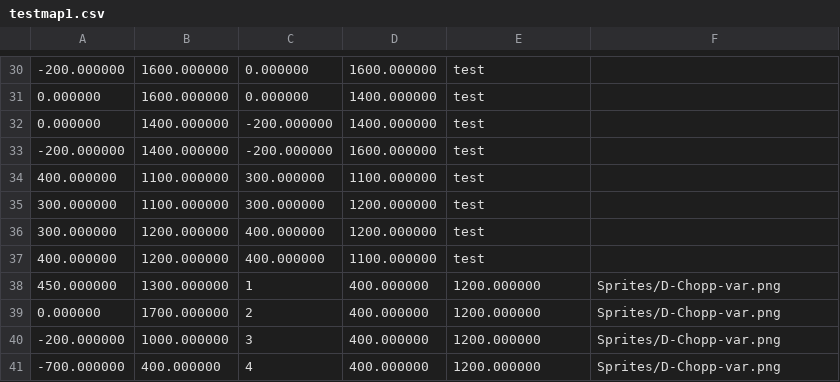
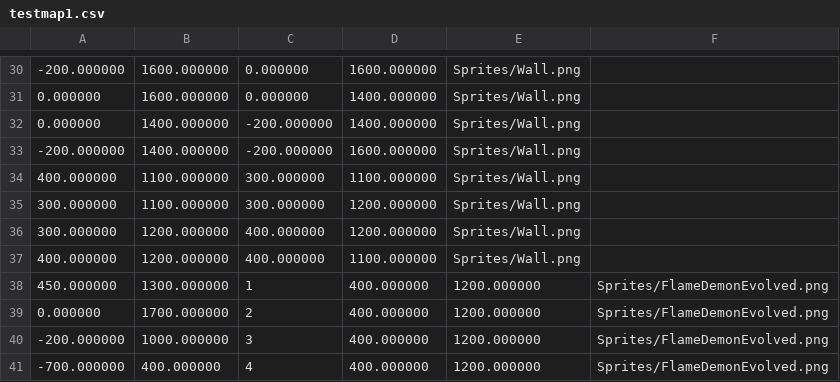
Before and after one commit to Rustoholics-Doom-Clone/Doom-Clone, a CSV file: testmap1.csv, drawn as a sheet; only a part is shown, gaps mark what is left out; the diff covers the shown part only.

Commit message:
Textured walls (#50)
* Added wall

I added the wall and rewrote the loading bit.

* changed to float

* Walls now look real

* Uppdated enemy sprites

* removed expremtation

---------

Co-authored-by: Elkatrash <129667823+Elkatrash@users.noreply.github.com>

```diff
--- a/testmap1.csv
+++ b/testmap1.csv
@@ -30,12 +30,12 @@
--200.000000,1600.000000,0.000000,1600.000000,test
-0.000000,1600.000000,0.000000,1400.000000,test
-0.000000,1400.000000,-200.000000,1400.000000,test
--200.000000,1400.000000,-200.000000,1600.000000,test
-400.000000,1100.000000,300.000000,1100.000000,test
-300.000000,1100.000000,300.000000,1200.000000,test
-300.000000,1200.000000,400.000000,1200.000000,test
-400.000000,1200.000000,400.000000,1100.000000,test
-450.000000,1300.000000,1,400.000000,1200.000000,Sprites/D-Chopp-var.png
-0.000000,1700.000000,2,400.000000,1200.000000,Sprites/D-Chopp-var.png
--200.000000,1000.000000,3,400.000000,1200.000000,Sprites/D-Chopp-var.png
--700.000000,400.000000,4,400.000000,1200.000000,Sprites/D-Chopp-var.png
+-200.000000,1600.000000,0.000000,1600.000000,Sprites/Wall.png
+0.000000,1600.000000,0.000000,1400.000000,Sprites/Wall.png
+0.000000,1400.000000,-200.000000,1400.000000,Sprites/Wall.png
+-200.000000,1400.000000,-200.000000,1600.000000,Sprites/Wall.png
+400.000000,1100.000000,300.000000,1100.000000,Sprites/Wall.png
+300.000000,1100.000000,300.000000,1200.000000,Sprites/Wall.png
+300.000000,1200.000000,400.000000,1200.000000,Sprites/Wall.png
+400.000000,1200.000000,400.000000,1100.000000,Sprites/Wall.png
+450.000000,1300.000000,1,400.000000,1200.000000,Sprites/FlameDemonEvolved.png
+0.000000,1700.000000,2,400.000000,1200.000000,Sprites/FlameDemonEvolved.png
+-200.000000,1000.000000,3,400.000000,1200.000000,Sprites/FlameDemonEvolved.png
+-700.000000,400.000000,4,400.000000,1200.000000,Sprites/FlameDemonEvolved.png
```
Also changed, not shown: 28 edited cells elsewhere in this file, 6 other files.
